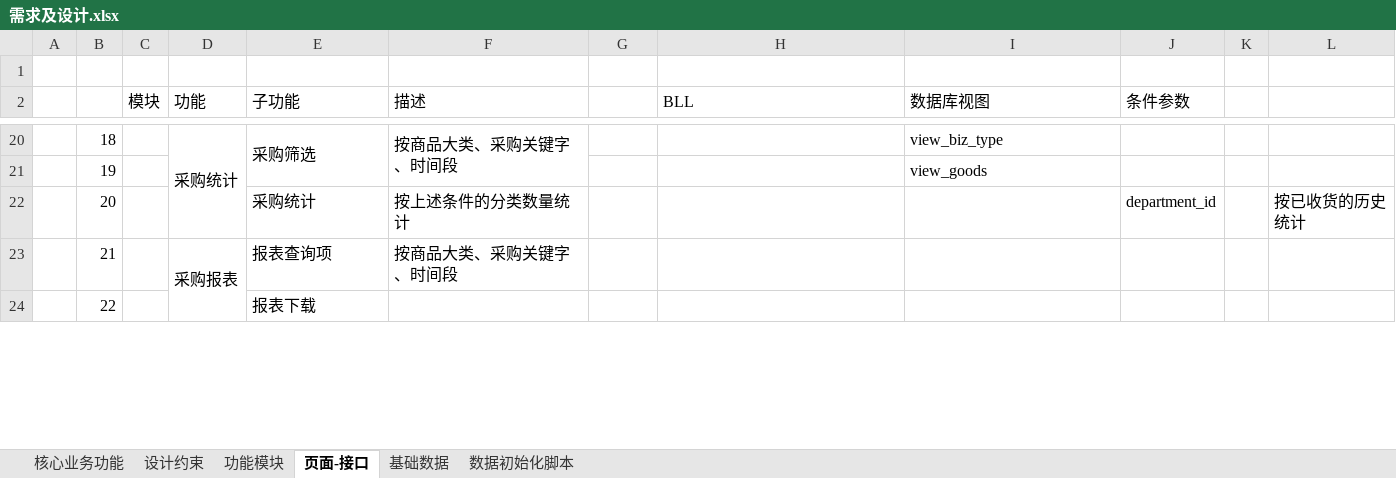
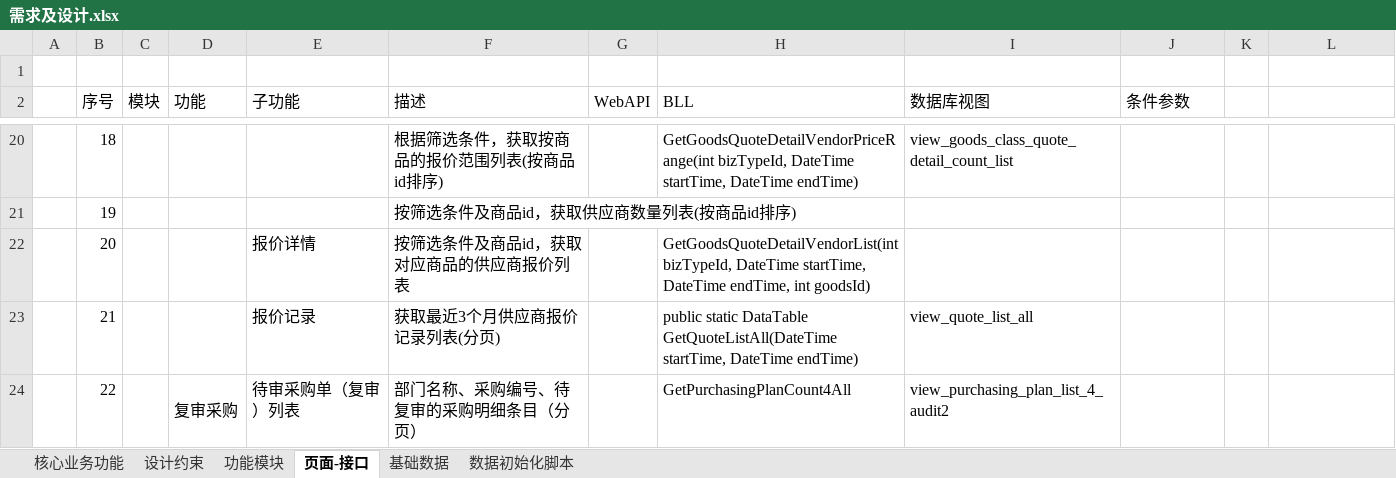
Before and after one commit to Coocoo1984/changanbinguan, an Excel workbook: 项目文档/需求及设计.xlsx, sheet 页面-接口, drawn as a sheet; only a part is shown, gaps mark what is left out; values as stored, in another font and other column widths than the file's, no cell formats; removed rows and columns are numbered as before the commit, all else as after; the diff covers the shown part only; the diff names each change by its address in the sheet, - before the commit and + after, or states it on an @@ line.

```diff
--- a/项目文档/需求及设计.xlsx (sheet 页面-接口)
+++ b/项目文档/需求及设计.xlsx (sheet 页面-接口)
-B2: (empty)
+B2: 序号
-G2: (empty)
+G2: WebAPI
-D20 (功能): 采购统计
+D20 (功能): (empty)
-D20:D22 merged
-E20 (子功能): 采购筛选
+E20 (子功能): (empty)
-E20:E21 merged
-F20 (描述): 按商品大类、采购关键字、时间段
+F20 (描述): 根据筛选条件，获取按商品的报价范围列表(按商品id排序)
-F20:F21 merged
-H20 (BLL): (empty)
+H20 (BLL): GetGoodsQuoteDetailVendorPriceRange(int bizTypeId, DateTime startTime, DateTime endTime)
-I20 (数据库视图): view_biz_type
+I20 (数据库视图): view_goods_class_quote_detail_count_list
-F21 (描述): (empty)
+F21 (描述): 按筛选条件及商品id，获取供应商数量列表(按商品id排序)
-I21 (数据库视图): view_goods
+I21 (数据库视图): (empty)
-E22 (子功能): 采购统计
+E22 (子功能): 报价详情
-F22 (描述): 按上述条件的分类数量统计
+F22 (描述): 按筛选条件及商品id，获取对应商品的供应商报价列表
-H22 (BLL): (empty)
+H22 (BLL): GetGoodsQuoteDetailVendorList(int bizTypeId, DateTime startTime, DateTime endTime, int goodsId)
-J22 (条件参数): department_id
+J22 (条件参数): (empty)
-L22: 按已收货的历史统计
+L22: (empty)
-D23 (功能): 采购报表
+D23 (功能): (empty)
-D23:D24 merged
-E23 (子功能): 报表查询项
+E23 (子功能): 报价记录
-F23 (描述): 按商品大类、采购关键字、时间段
+F23 (描述): 获取最近3个月供应商报价记录列表(分页)
-H23 (BLL): (empty)
+H23 (BLL): public static DataTable GetQuoteListAll(DateTime startTime, DateTime endTime)
-I23 (数据库视图): (empty)
+I23 (数据库视图): view_quote_list_all
-D24 (功能): (empty)
+D24 (功能): 复审采购
+D24:D30 merged
-E24 (子功能): 报表下载
+E24 (子功能): 待审采购单（复审）列表
-F24 (描述): (empty)
+F24 (描述): 部门名称、采购编号、待复审的采购明细条目（分页）
-H24 (BLL): (empty)
+H24 (BLL): GetPurchasingPlanCount4All
-I24 (数据库视图): (empty)
+I24 (数据库视图): view_purchasing_plan_list_4_audit2
```
Also changed, not shown: 8 added rows, 4 removed rows, 172 edited cells and merged cells elsewhere in this sheet, cell formats, 1 other file.
